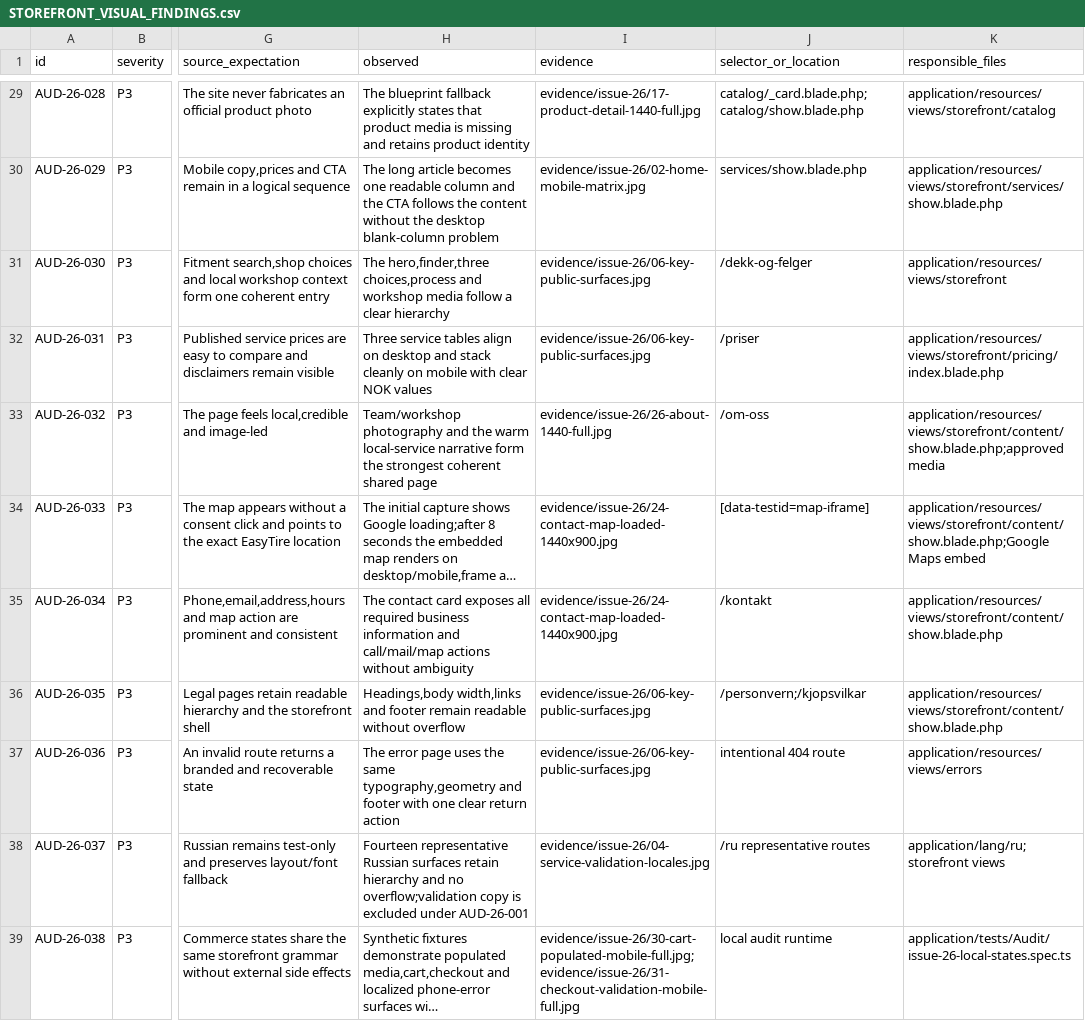
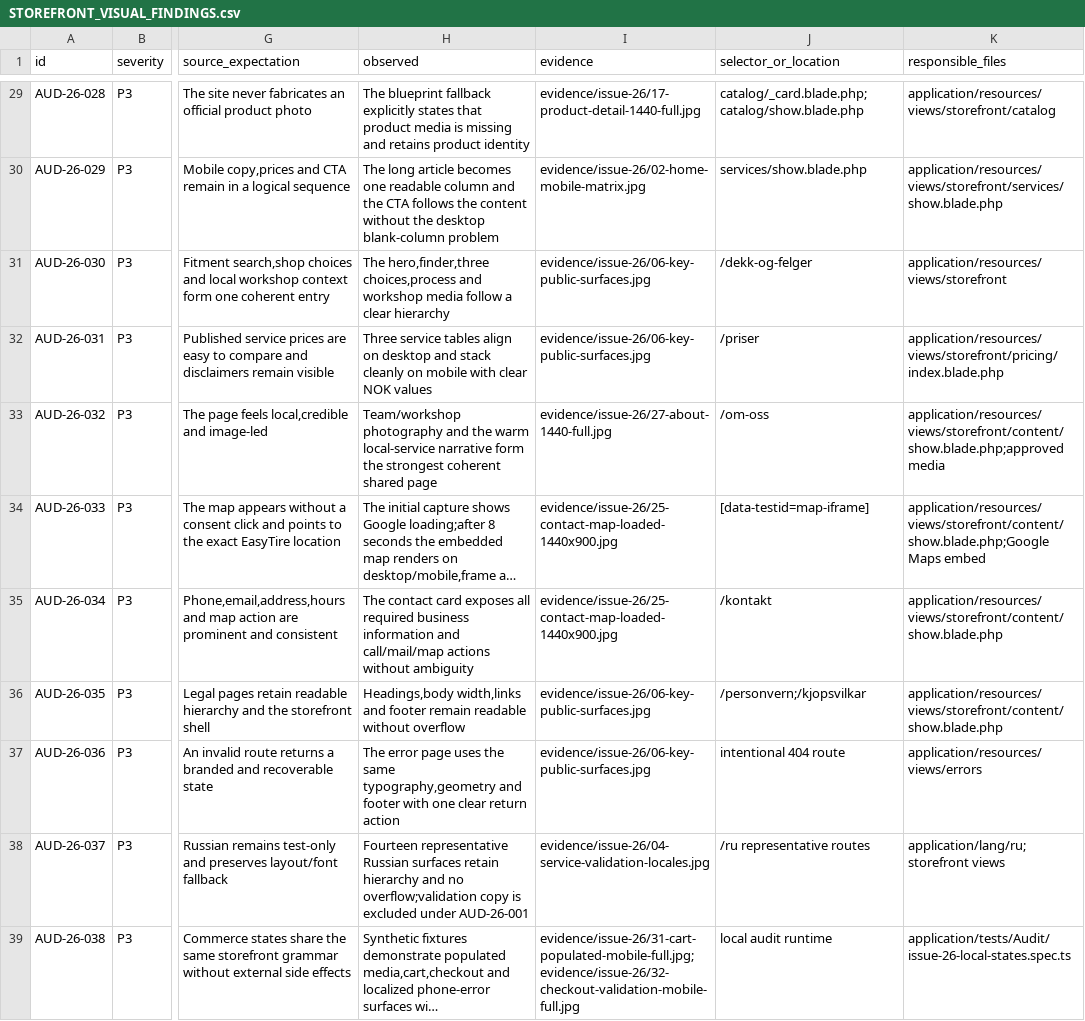
Before and after one commit to lestercitycrom/rozrobka-internet-magazinu-shin-integratsieyu-, a CSV file: docs/management/STOREFRONT_VISUAL_FINDINGS.csv, drawn as a sheet; only a part is shown, gaps mark what is left out; long unchanged cells end in …; the diff covers the shown part only; the diff names each change by its address in the sheet, - before the commit and + after, or states it on an @@ line.

Commit message:
test: harden visual audit evidence

```diff
--- a/docs/management/STOREFRONT_VISUAL_FINDINGS.csv
+++ b/docs/management/STOREFRONT_VISUAL_FINDINGS.csv
-I33 (evidence): evidence/issue-26/26-about-1440-full.jpg
+I33 (evidence): evidence/issue-26/27-about-1440-full.jpg
-I34:I35 (evidence): evidence/issue-26/24-contact-map-loaded-1440x900.jpg
+I34:I35 (evidence): evidence/issue-26/25-contact-map-loaded-1440x900.jpg
-I39 (evidence): evidence/issue-26/30-cart-populated-mobile-full.jpg;evidence/issue-26/31-checkout-validation-mobile-full.jpg
+I39 (evidence): evidence/issue-26/31-cart-populated-mobile-full.jpg;evidence/issue-26/32-checkout-validation-mobile-full.jpg
```
Also changed, not shown: 4 added rows and 42 edited cells elsewhere in this file, 25 other files.
